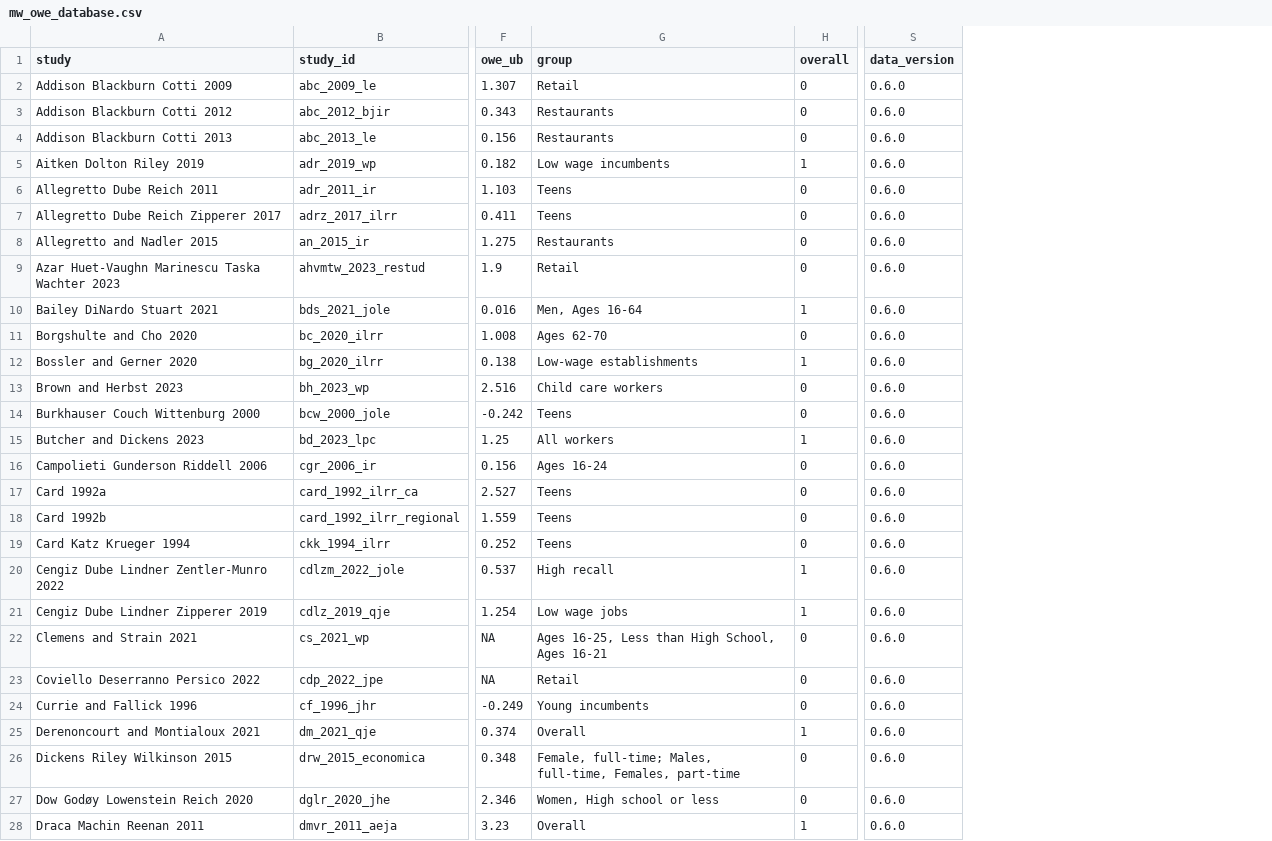
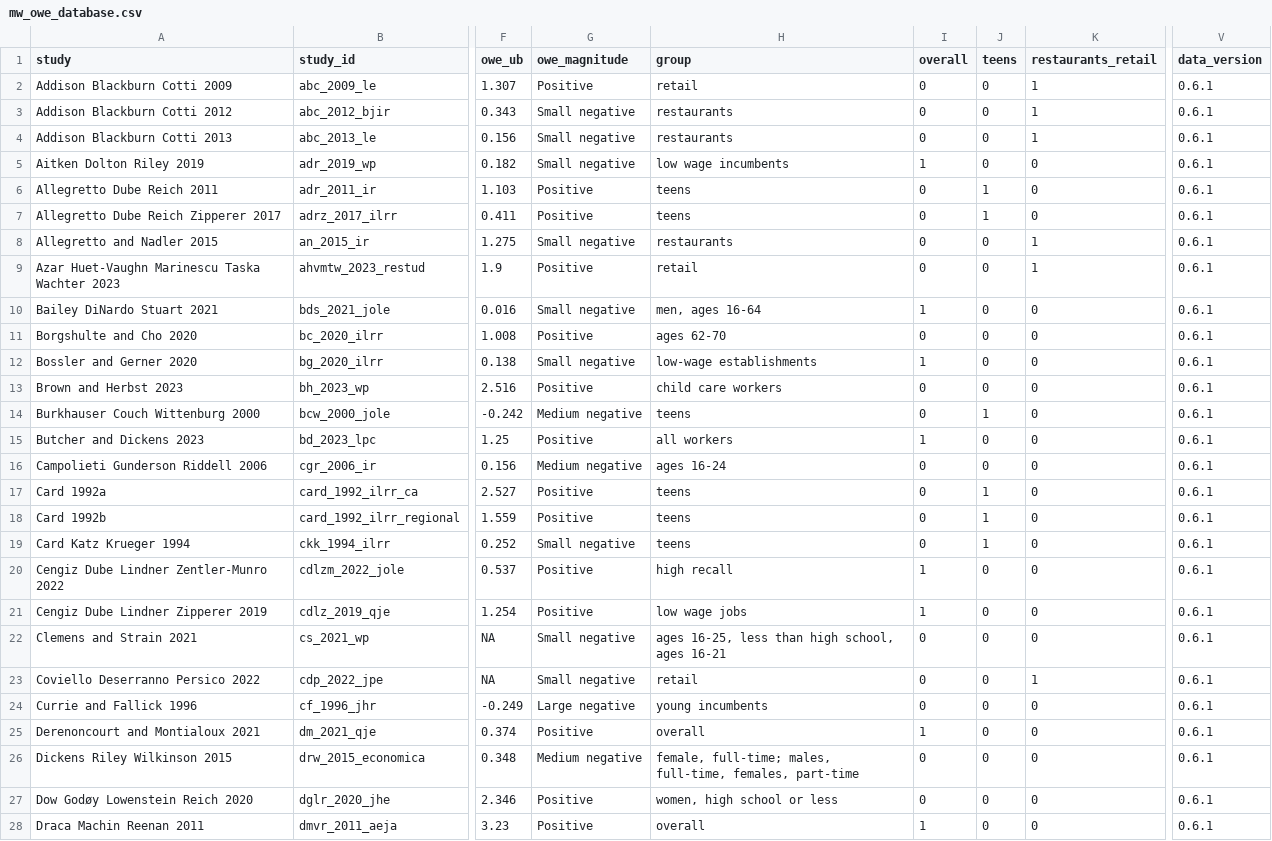
Before and after one commit to Economic/owe, a CSV file: docs/mw_owe_database.csv, drawn as a sheet; only a part is shown, gaps mark what is left out; addresses are those after the commit; the diff covers the shown part only; the diff names each change by its address in the sheet, - before the commit and + after, or states it on an @@ line.

```diff
--- a/docs/mw_owe_database.csv
+++ b/docs/mw_owe_database.csv
+column G (owe_magnitude), rows 2-28: Positive | Small negative | Small negative | Small negative | Positive | Positive | Small negative | Positive | Small negative | Positive | Small negative | Positive | Medium negative | Positive | Medium negative | Positive | Positive | Small negative | Positive | Positive | Small negative | Small negative | Large negative | Positive | Medium negative | Positive | Positive
+column J (teens), rows 2-28: 0 | 0 | 0 | 0 | 1 | 1 | 0 | 0 | 0 | 0 | 0 | 0 | 1 | 0 | 0 | 1 | 1 | 1 | 0 | 0 | 0 | 0 | 0 | 0 | 0 | 0 | 0
+column K (restaurants_retail), rows 2-28: 1 | 1 | 1 | 0 | 0 | 0 | 1 | 1 | 0 | 0 | 0 | 0 | 0 | 0 | 0 | 0 | 0 | 0 | 0 | 0 | 0 | 1 | 0 | 0 | 0 | 0 | 0
-H2 (group): Retail
+H2 (group): retail
-V2:V28 (data_version): 0.6.0
+V2:V28 (data_version): 0.6.1
-H3:H4 (group): Restaurants
+H3:H4 (group): restaurants
-H5 (group): Low wage incumbents
+H5 (group): low wage incumbents
-H6:H7 (group): Teens
+H6:H7 (group): teens
-H8 (group): Restaurants
+H8 (group): restaurants
-H9 (group): Retail
+H9 (group): retail
-H10 (group): Men, Ages 16-64
+H10 (group): men, ages 16-64
-H11 (group): Ages 62-70
+H11 (group): ages 62-70
-H12 (group): Low-wage establishments
+H12 (group): low-wage establishments
-H13 (group): Child care workers
+H13 (group): child care workers
-H14 (group): Teens
+H14 (group): teens
-H15 (group): All workers
+H15 (group): all workers
-H16 (group): Ages 16-24
+H16 (group): ages 16-24
-H17:H19 (group): Teens
+H17:H19 (group): teens
-H20 (group): High recall
+H20 (group): high recall
-H21 (group): Low wage jobs
+H21 (group): low wage jobs
-H22 (group): Ages 16-25, Less than High School, Ages 16-21
+H22 (group): ages 16-25, less than high school, ages 16-21
-H23 (group): Retail
+H23 (group): retail
-H24 (group): Young incumbents
+H24 (group): young incumbents
-H25 (group): Overall
+H25 (group): overall
-H26 (group): Female, full-time; Males, full-time, Females, part-time
+H26 (group): female, full-time; males, full-time, females, part-time
-H27 (group): Women, High school or less
+H27 (group): women, high school or less
-H28 (group): Overall
+H28 (group): overall
```
Also changed, not shown: 90 edited cells elsewhere in this file, docs/web_assets/index_data.csv, mw_owe_database.csv, 12 other files.
